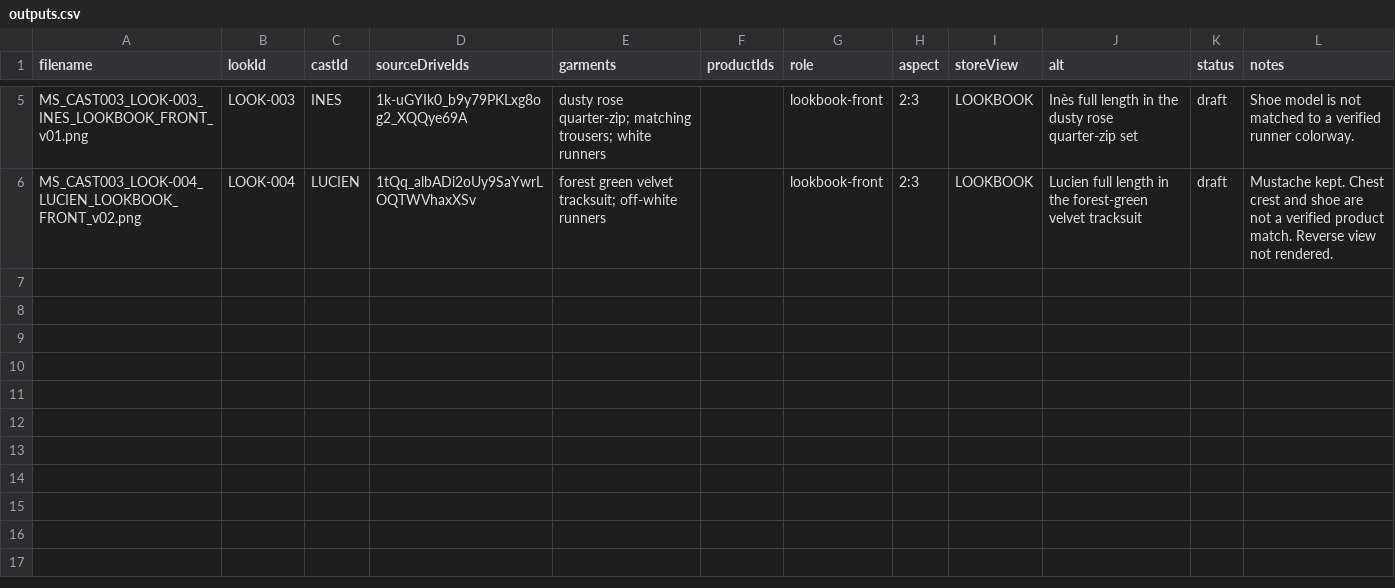
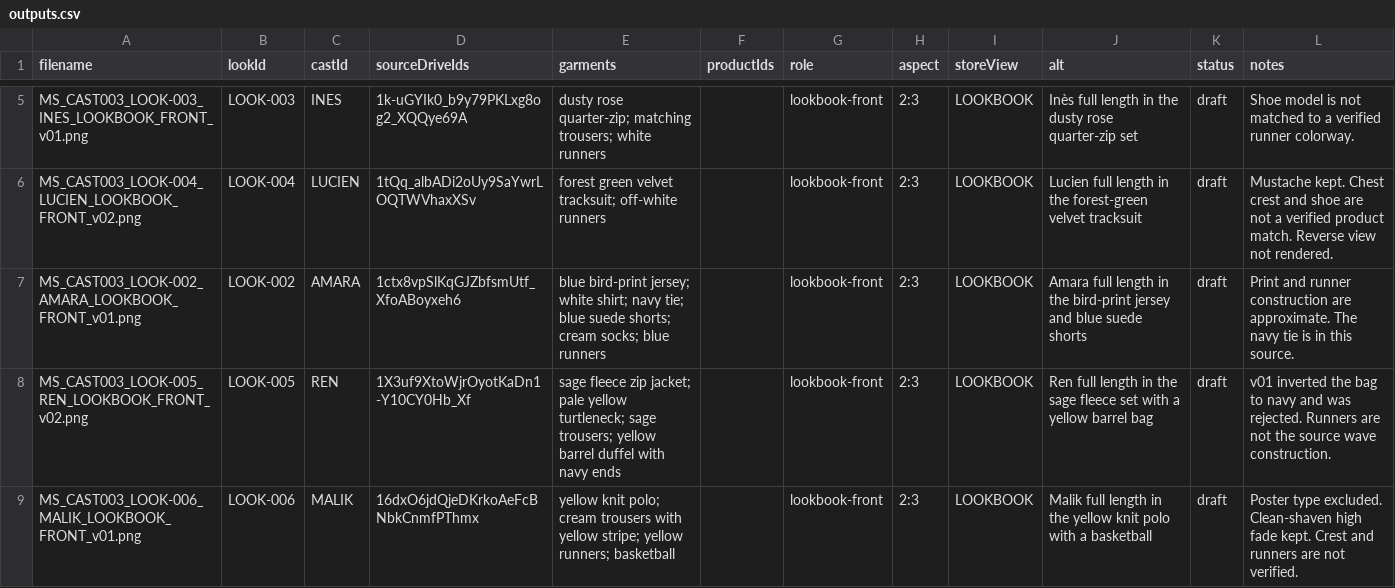
Before and after one commit to jpmbnyc-byte/Made-Saint-Store-, a CSV file: deliverables/cast-003/05_MAPPING/outputs.csv, drawn as a sheet; only a part is shown, gaps mark what is left out.

```diff
--- a/deliverables/cast-003/05_MAPPING/outputs.csv
+++ b/deliverables/cast-003/05_MAPPING/outputs.csv
@@ -6 +6,4 @@ MS_CAST003_LOOK-003_INES_LOOKBOOK_FRONT_v01.png,LOOK-003,INES,1k-uGYIk0_b9y79PKL
 MS_CAST003_LOOK-004_LUCIEN_LOOKBOOK_FRONT_v02.png,LOOK-004,LUCIEN,1tQq_albADi2oUy9SaYwrLOQTWVhaxXSv,"forest green velvet tracksuit; off-white runners",,lookbook-front,2:3,LOOKBOOK,Lucien full length in the forest-green velvet tracksuit,draft,"Mustache kept. Chest crest and shoe are not a verified product match. Reverse view not rendered."
+MS_CAST003_LOOK-002_AMARA_LOOKBOOK_FRONT_v01.png,LOOK-002,AMARA,1ctx8vpSlKqGJZbfsmUtf_XfoABoyxeh6,"blue bird-print jersey; white shirt; navy tie; blue suede shorts; cream socks; blue runners",,lookbook-front,2:3,LOOKBOOK,Amara full length in the bird-print jersey and blue suede shorts,draft,"Print and runner construction are approximate. The navy tie is in this source."
+MS_CAST003_LOOK-005_REN_LOOKBOOK_FRONT_v02.png,LOOK-005,REN,1X3uf9XtoWjrOyotKaDn1-Y10CY0Hb_Xf,"sage fleece zip jacket; pale yellow turtleneck; sage trousers; yellow barrel duffel with navy ends",,lookbook-front,2:3,LOOKBOOK,Ren full length in the sage fleece set with a yellow barrel bag,draft,"v01 inverted the bag to navy and was rejected. Runners are not the source wave construction."
+MS_CAST003_LOOK-006_MALIK_LOOKBOOK_FRONT_v01.png,LOOK-006,MALIK,16dxO6jdQjeDKrkoAeFcBNbkCnmfPThmx,"yellow knit polo; cream trousers with yellow stripe; yellow runners; basketball",,lookbook-front,2:3,LOOKBOOK,Malik full length in the yellow knit polo with a basketball,draft,"Poster type excluded. Clean-shaven high fade kept. Crest and runners are not verified."
```
Also changed, not shown: 8 other files.
